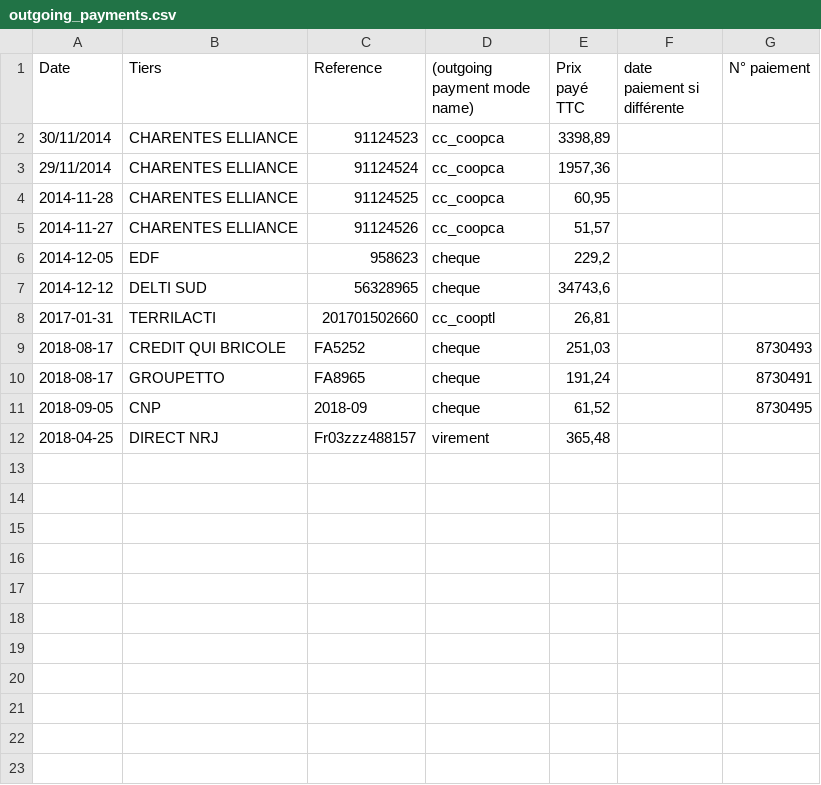
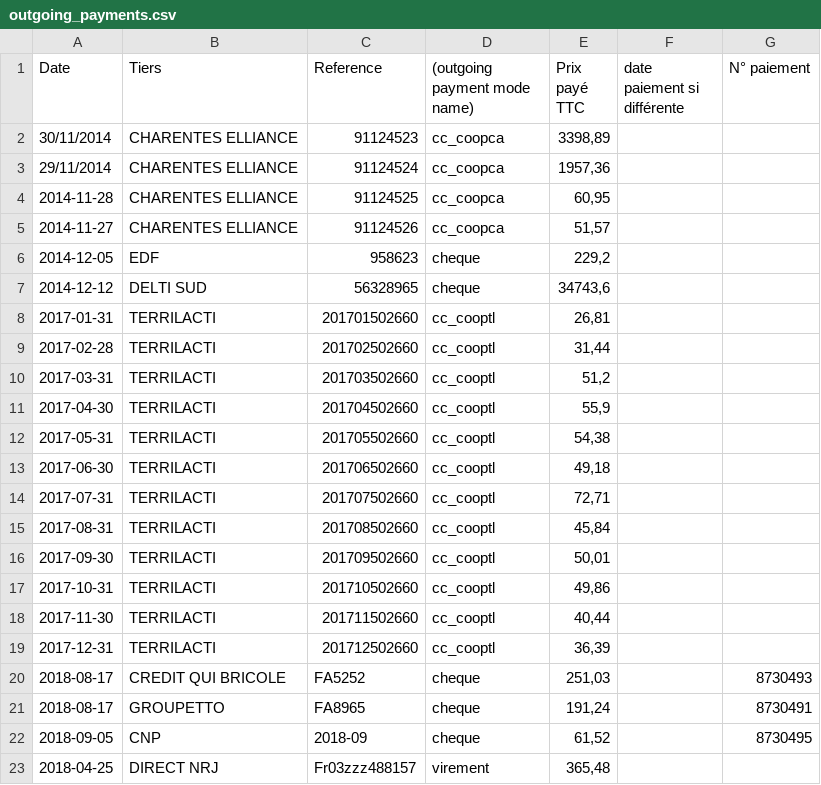
Before and after one commit to ekylibre/first_run-demo, a CSV file: alamano/outgoing_payments.csv, drawn as a sheet.

```diff
--- a/alamano/outgoing_payments.csv
+++ b/alamano/outgoing_payments.csv
@@ -8,2 +8,13 @@ Date,Tiers,Reference,(outgoing payment mode name),Prix payé TTC,date paiement s
 2017-01-31,TERRILACTI,201701502660,cc_cooptl,"26,81",,
+2017-02-28,TERRILACTI,201702502660,cc_cooptl,"31,44",,
+2017-03-31,TERRILACTI,201703502660,cc_cooptl,"51,2",,
+2017-04-30,TERRILACTI,201704502660,cc_cooptl,"55,9",,
+2017-05-31,TERRILACTI,201705502660,cc_cooptl,"54,38",,
+2017-06-30,TERRILACTI,201706502660,cc_cooptl,"49,18",,
+2017-07-31,TERRILACTI,201707502660,cc_cooptl,"72,71",,
+2017-08-31,TERRILACTI,201708502660,cc_cooptl,"45,84",,
+2017-09-30,TERRILACTI,201709502660,cc_cooptl,"50,01",,
+2017-10-31,TERRILACTI,201710502660,cc_cooptl,"49,86",,
+2017-11-30,TERRILACTI,201711502660,cc_cooptl,"40,44",,
+2017-12-31,TERRILACTI,201712502660,cc_cooptl,"36,39",,
 2018-08-17,CREDIT QUI BRICOLE,FA5252,cheque,"251,03",,8730493
```
Also changed, not shown: alamano/incoming_payments.csv, alamano/purchases.csv, 33 other files.
